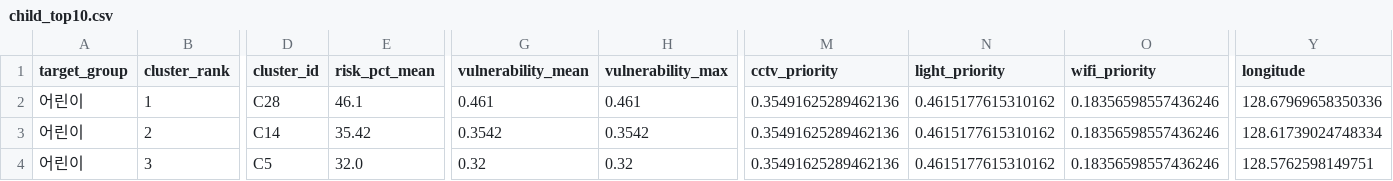
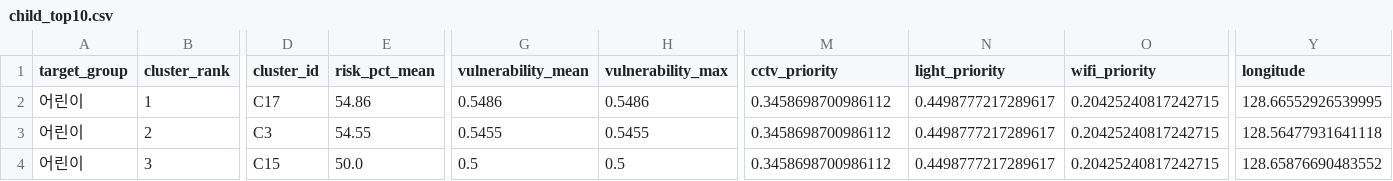
Before and after one commit to t01054532884-lang/changwon-safety, a CSV file: data/child_top10.csv, drawn as a sheet; only a part is shown, gaps mark what is left out; the diff covers the shown part only; the diff names each change by its address in the sheet, - before the commit and + after, or states it on an @@ line.

```diff
--- a/data/child_top10.csv
+++ b/data/child_top10.csv
-D2 (cluster_id): C28
+D2 (cluster_id): C17
-E2 (risk_pct_mean): 46.1
+E2 (risk_pct_mean): 54.86
-G2 (vulnerability_mean): 0.461
+G2 (vulnerability_mean): 0.5486
-H2 (vulnerability_max): 0.461
+H2 (vulnerability_max): 0.5486
-M2:M4 (cctv_priority): 0.35491625289462136
+M2:M4 (cctv_priority): 0.3458698700986112
-N2:N4 (light_priority): 0.4615177615310162
+N2:N4 (light_priority): 0.4498777217289617
-O2:O4 (wifi_priority): 0.18356598557436246
+O2:O4 (wifi_priority): 0.20425240817242715
-Y2 (longitude): 128.67969658350336
+Y2 (longitude): 128.66552926539995
-D3 (cluster_id): C14
+D3 (cluster_id): C3
-E3 (risk_pct_mean): 35.42
+E3 (risk_pct_mean): 54.55
-G3 (vulnerability_mean): 0.3542
+G3 (vulnerability_mean): 0.5455
-H3 (vulnerability_max): 0.3542
+H3 (vulnerability_max): 0.5455
-Y3 (longitude): 128.61739024748334
+Y3 (longitude): 128.56477931641118
-D4 (cluster_id): C5
+D4 (cluster_id): C15
-E4 (risk_pct_mean): 32.0
+E4 (risk_pct_mean): 50.0
-G4 (vulnerability_mean): 0.32
+G4 (vulnerability_mean): 0.5
-H4 (vulnerability_max): 0.32
+H4 (vulnerability_max): 0.5
-Y4 (longitude): 128.5762598149751
+Y4 (longitude): 128.65876690483552
```
Also changed, not shown: 103 edited cells elsewhere in this file, data/all_top10.csv, data/elderly_top10.csv, 5 other files.
